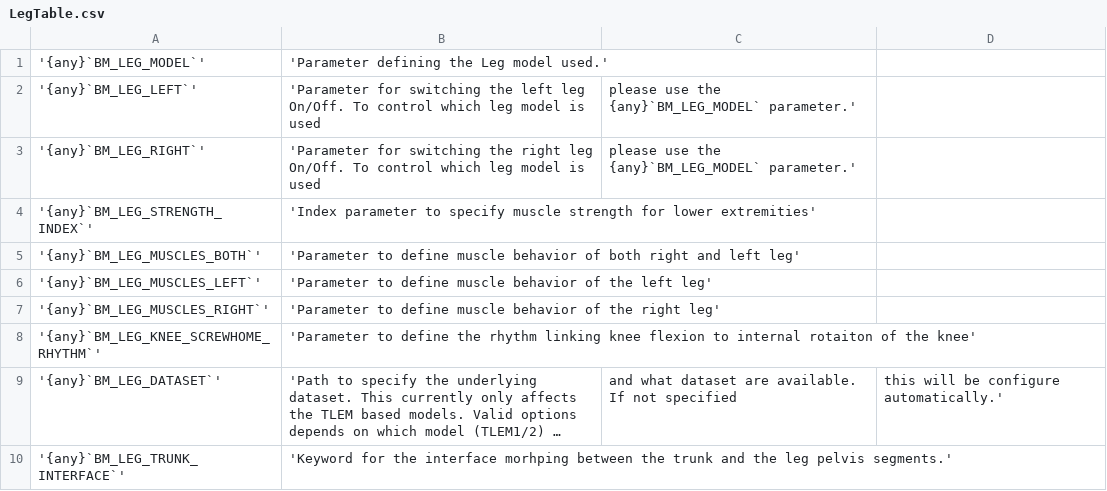
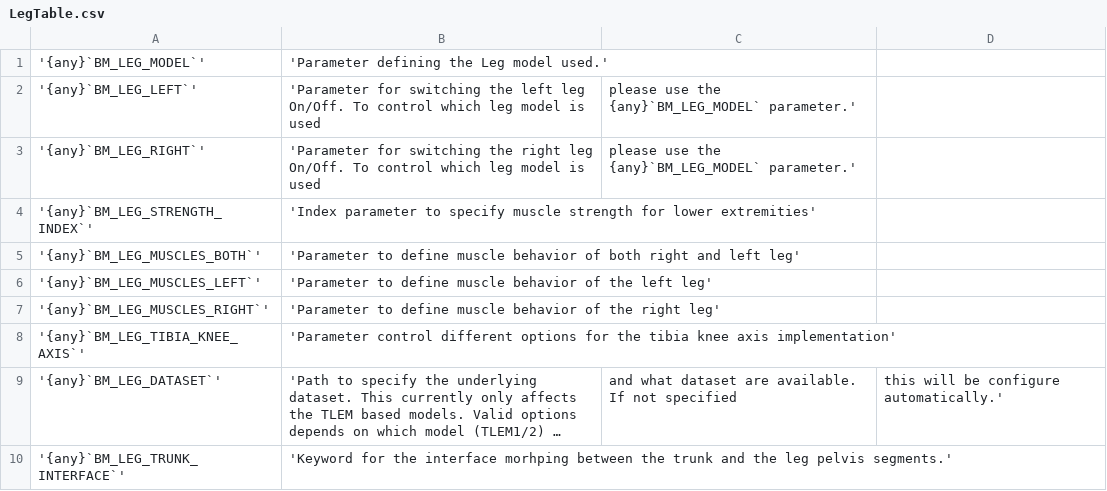
Before and after one commit to AnyBody/ammr, a CSV file: Docs/bm_config/LegTable.csv, drawn as a sheet; long unchanged cells end in …; removed rows and columns are numbered as before the commit, all else as after; the diff names each change by its address in the sheet, - before the commit and + after, or states it on an @@ line.

Commit message:
Implement three option for tibia knee axis

```diff
--- a/Docs/bm_config/LegTable.csv
+++ b/Docs/bm_config/LegTable.csv
-row 8: '{any}`BM_LEG_KNEE_SCREWHOME_RHYTHM`' | 'Parameter to define the rhythm linking knee flexion to internal rotaiton of the knee'
+row 8: '{any}`BM_LEG_TIBIA_KNEE_AXIS`' | 'Parameter control different options for the tibia knee axis implementation'
```
Also changed, not shown: 16 other files.
